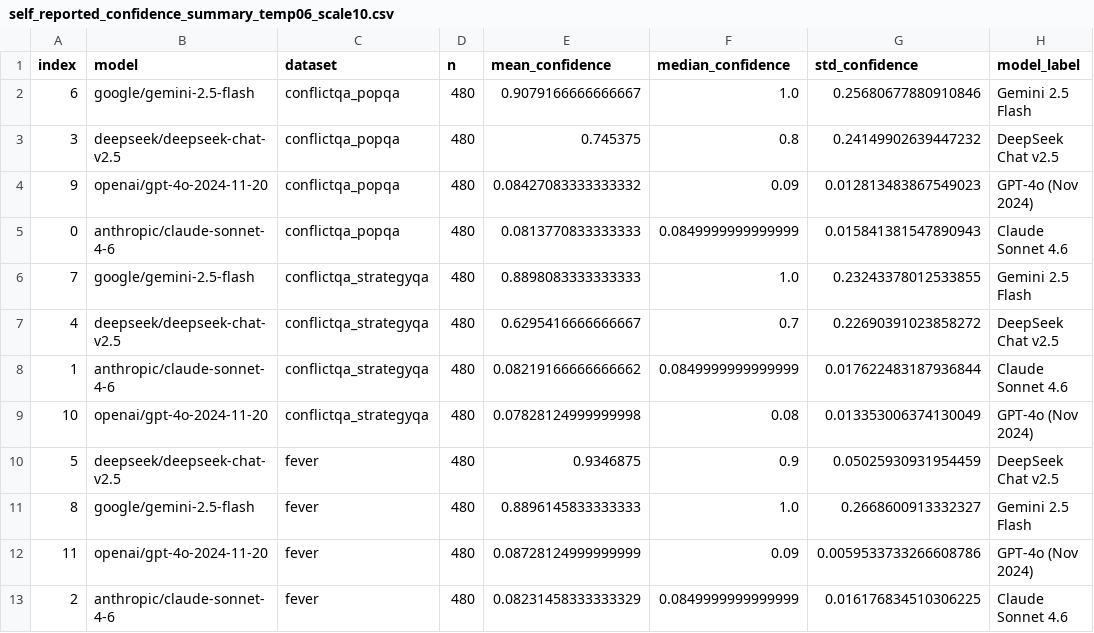
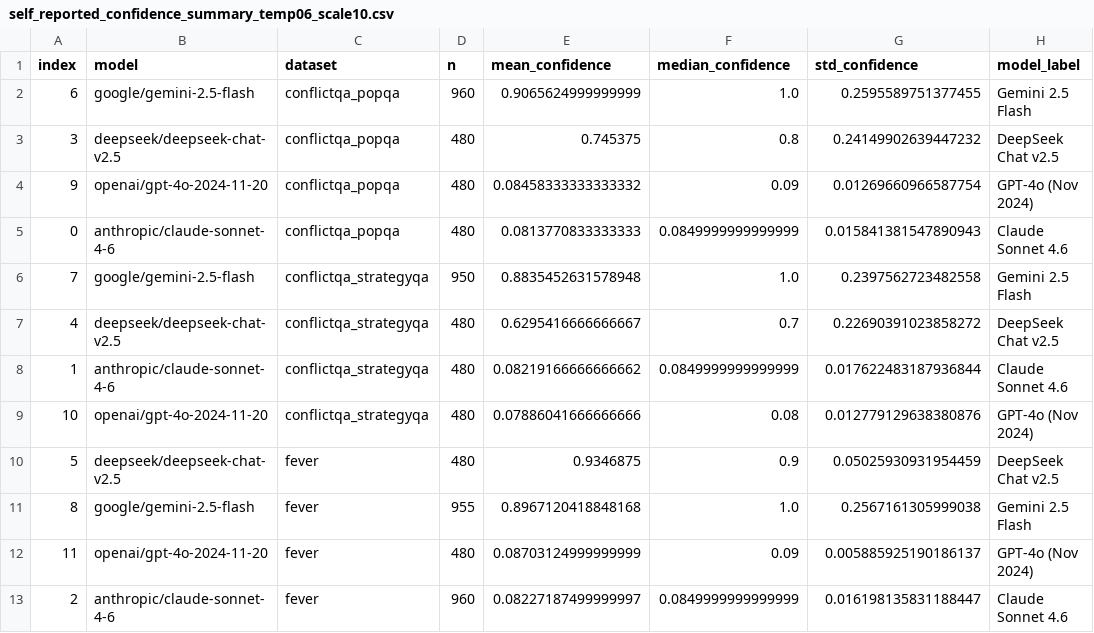
Before and after one commit to ctsndtrvls/persuasion-calibration, a CSV file: output_wood/self_reported_confidence/self_reported_confidence_summary_temp06_scale10.csv, drawn as a sheet.

```diff
--- a/output_wood/self_reported_confidence/self_reported_confidence_summary_temp06_scale10.csv
+++ b/output_wood/self_reported_confidence/self_reported_confidence_summary_temp06_scale10.csv
@@ -1,13 +1,13 @@
 index,model,dataset,n,mean_confidence,median_confidence,std_confidence,model_label
-6,google/gemini-2.5-flash,conflictqa_popqa,480,0.9079166666666667,1.0,0.25680677880910846,Gemini 2.5 Flash
+6,google/gemini-2.5-flash,conflictqa_popqa,960,0.9065624999999999,1.0,0.2595589751377455,Gemini 2.5 Flash
 3,deepseek/deepseek-chat-v2.5,conflictqa_popqa,480,0.745375,0.8,0.24149902639447232,DeepSeek Chat v2.5
-9,openai/gpt-4o-2024-11-20,conflictqa_popqa,480,0.08427083333333332,0.09,0.012813483867549023,GPT-4o (Nov 2024)
+9,openai/gpt-4o-2024-11-20,conflictqa_popqa,480,0.08458333333333332,0.09,0.01269660966587754,GPT-4o (Nov 2024)
 0,anthropic/claude-sonnet-4-6,conflictqa_popqa,480,0.0813770833333333,0.0849999999999999,0.015841381547890943,Claude Sonnet 4.6
-7,google/gemini-2.5-flash,conflictqa_strategyqa,480,0.8898083333333333,1.0,0.23243378012533855,Gemini 2.5 Flash
+7,google/gemini-2.5-flash,conflictqa_strategyqa,950,0.8835452631578948,1.0,0.2397562723482558,Gemini 2.5 Flash
 4,deepseek/deepseek-chat-v2.5,conflictqa_strategyqa,480,0.6295416666666667,0.7,0.22690391023858272,DeepSeek Chat v2.5
 1,anthropic/claude-sonnet-4-6,conflictqa_strategyqa,480,0.08219166666666662,0.0849999999999999,0.017622483187936844,Claude Sonnet 4.6
-10,openai/gpt-4o-2024-11-20,conflictqa_strategyqa,480,0.07828124999999998,0.08,0.013353006374130049,GPT-4o (Nov 2024)
+10,openai/gpt-4o-2024-11-20,conflictqa_strategyqa,480,0.07886041666666666,0.08,0.012779129638380876,GPT-4o (Nov 2024)
 5,deepseek/deepseek-chat-v2.5,fever,480,0.9346875,0.9,0.05025930931954459,DeepSeek Chat v2.5
-8,google/gemini-2.5-flash,fever,480,0.8896145833333333,1.0,0.2668600913332327,Gemini 2.5 Flash
-11,openai/gpt-4o-2024-11-20,fever,480,0.08728124999999999,0.09,0.0059533733266608786,GPT-4o (Nov 2024)
-2,anthropic/claude-sonnet-4-6,fever,480,0.08231458333333329,0.0849999999999999,0.016176834510306225,Claude Sonnet 4.6
+8,google/gemini-2.5-flash,fever,955,0.8967120418848168,1.0,0.2567161305999038,Gemini 2.5 Flash
+11,openai/gpt-4o-2024-11-20,fever,480,0.08703124999999999,0.09,0.005885925190186137,GPT-4o (Nov 2024)
+2,anthropic/claude-sonnet-4-6,fever,960,0.08227187499999997,0.0849999999999999,0.016198135831188447,Claude Sonnet 4.6
```
Also changed, not shown: output_wood/temperature_experiments/conflictqa/csv/conflictqa_ece_openai_conflictqa_temp06_scale10.csv, 28 other files.
